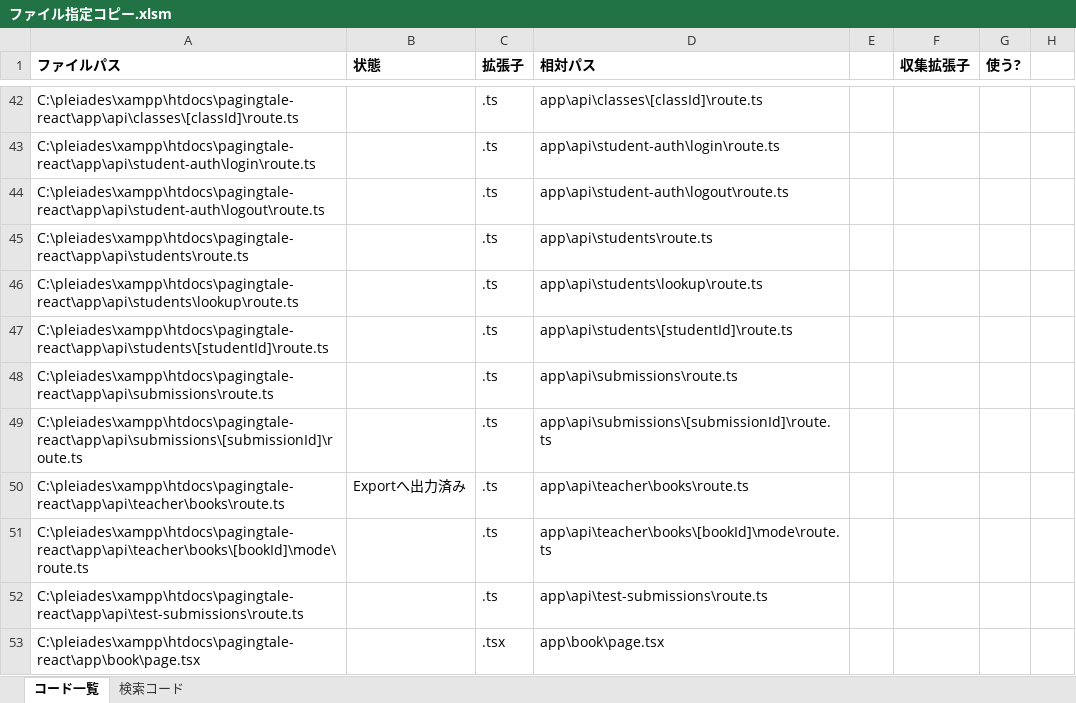
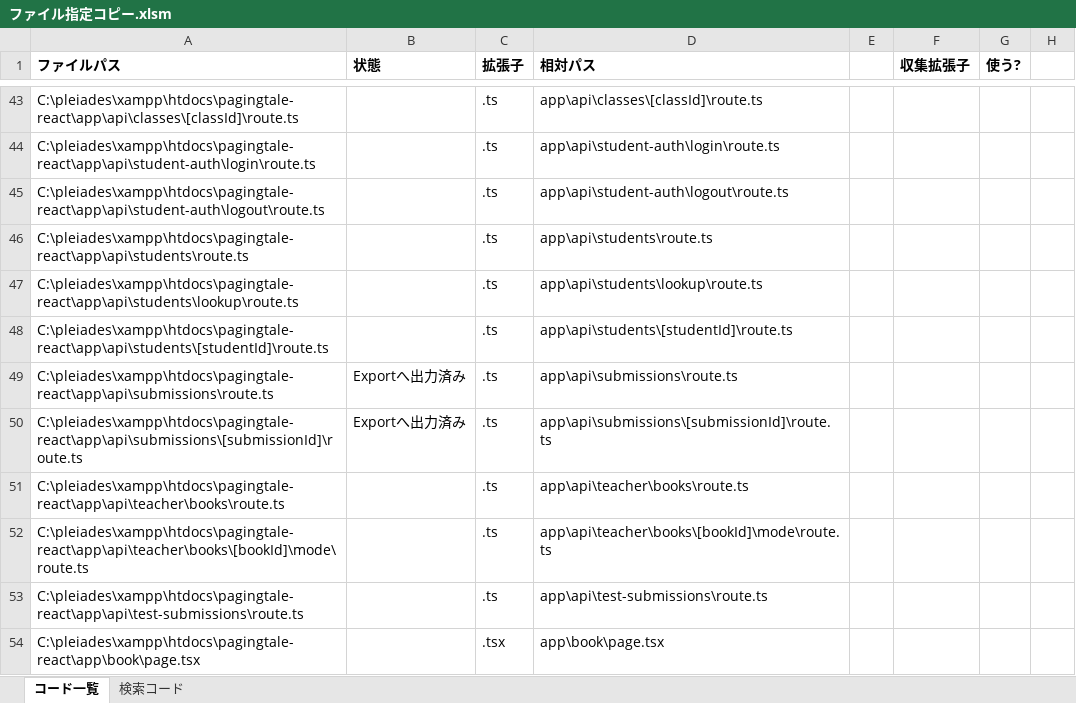
Before and after one commit to BAN-Shin/pagingtale-react, an Excel workbook: ファイル指定コピー.xlsm, sheet コード一覧, drawn as a sheet; only a part is shown, gaps mark what is left out; values as stored, in another font and other column widths than the file's, no borders; addresses are those after the commit; the diff covers the shown part only; the diff names each change by its address in the sheet, - before the commit and + after, or states it on an @@ line.

```diff
--- a/ファイル指定コピー.xlsm (sheet コード一覧)
+++ b/ファイル指定コピー.xlsm (sheet コード一覧)
-B49:B50 (状態): (empty)
+B49:B50 (状態): Exportへ出力済み
-B51 (状態): Exportへ出力済み
+B51 (状態): (empty)
```
Also changed, not shown: 2 added rows and 4 edited cells elsewhere in this sheet, sheet 検索コード, 11 other files.
